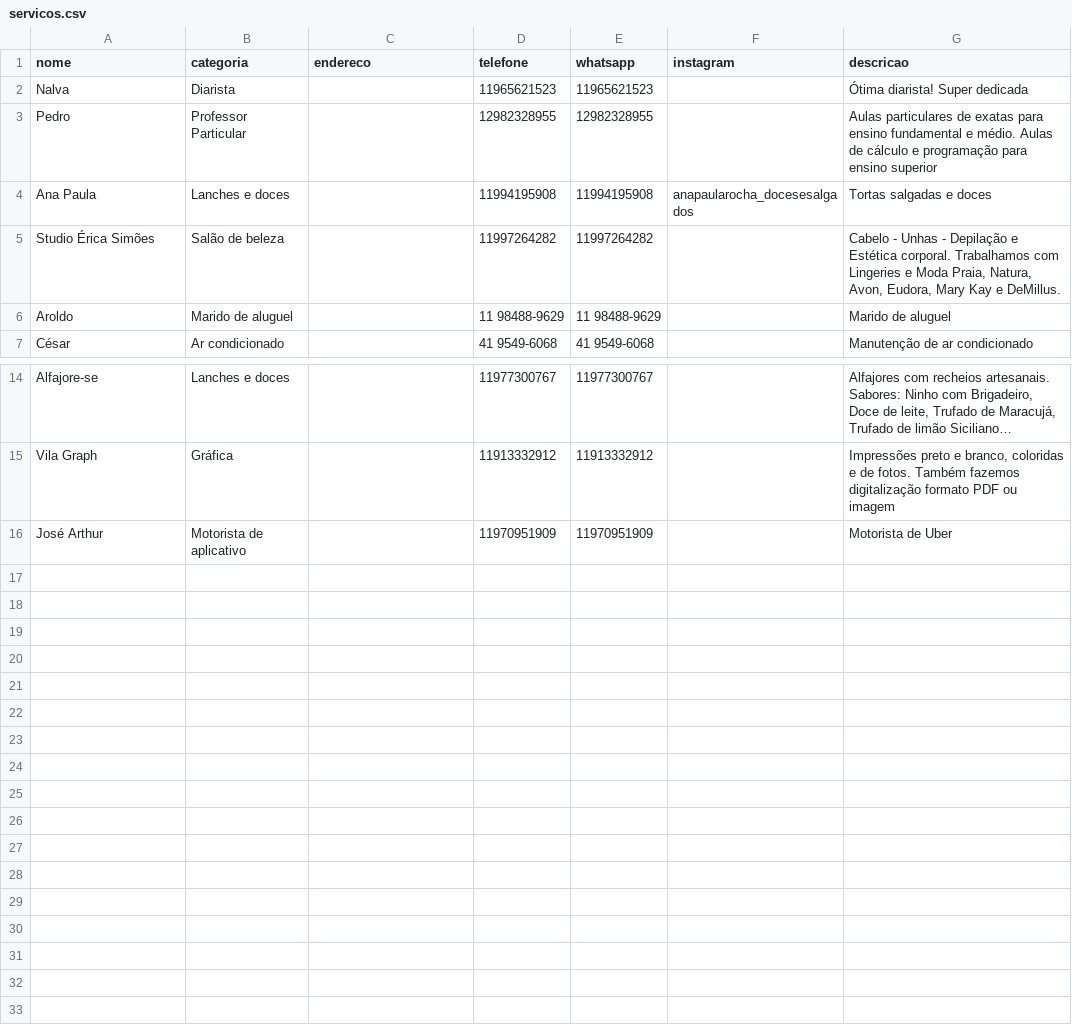
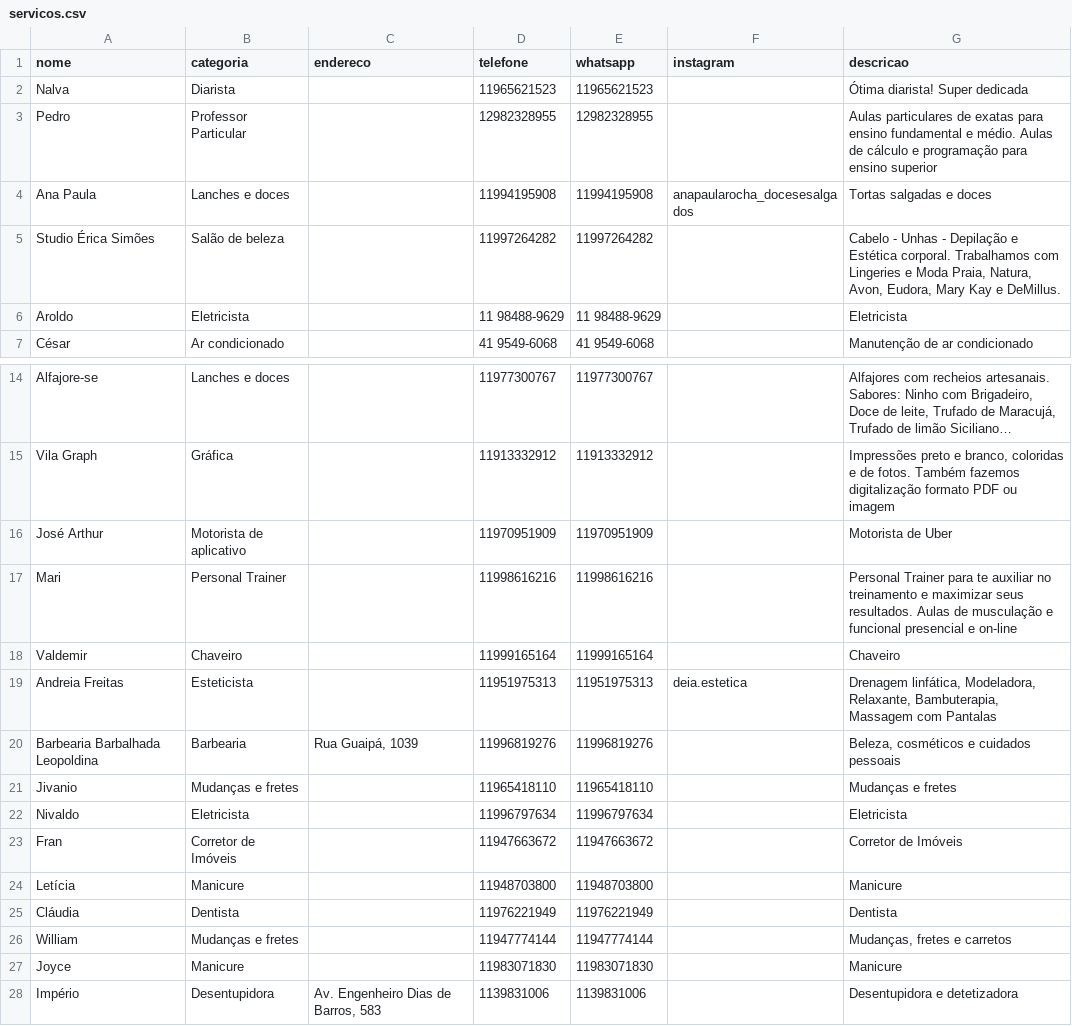
Before and after one commit to soilmo/Indica, a CSV file: servicos.csv, drawn as a sheet; only a part is shown, gaps mark what is left out; long unchanged cells end in ….

Commit message:
Add files via upload

```diff
--- a/servicos.csv
+++ b/servicos.csv
@@ -5,3 +5,3 @@ Ana Paula;Lanches e doces;;11994195908;11994195908;anapaularocha_docesesalgados;
 Studio Érica Simões;Salão de beleza;;11997264282;11997264282;;Cabelo - Unhas - Depilação e Estética corporal. Trabalhamos com Lingeries e Moda Praia,  Natura, Avon, Eudora, Mary Kay e DeMillus.
-Aroldo;Marido de aluguel;;11 98488-9629;11 98488-9629;;Marido de aluguel
+Aroldo;Eletricista;;11 98488-9629;11 98488-9629;;Eletricista
 César;Ar condicionado;;41 9549-6068;41 9549-6068;;Manutenção de ar condicionado
@@ -16 +16,13 @@ Vila Graph;Gráfica;;11913332912;11913332912;;Impressões preto e branco, colori
 José Arthur;Motorista de aplicativo;;11970951909;11970951909;;Motorista de Uber
+Mari;Personal Trainer;;11998616216;11998616216;;Personal Trainer para te auxiliar no treinamento e maximizar seus resultados. Aulas de musculação e funcional presencial e on-line
+Valdemir;Chaveiro;;11999165164;11999165164;;Chaveiro
+Andreia Freitas;Esteticista;;11951975313;11951975313;deia.estetica;Drenagem linfática, Modeladora, Relaxante, Bambuterapia, Massagem com Pantalas
+Barbearia Barbalhada Leopoldina;Barbearia;Rua Guaipá, 1039;11996819276;11996819276;;Beleza, cosméticos e cuidados pessoais
+Jivanio;Mudanças e fretes;;11965418110;11965418110;;Mudanças e fretes
+Nivaldo;Eletricista;;11996797634;11996797634;;Eletricista
+Fran;Corretor de Imóveis;;11947663672;11947663672;;Corretor de Imóveis
+Letícia;Manicure;;11948703800;11948703800;;Manicure
+Cláudia;Dentista;;11976221949;11976221949;;Dentista
+William;Mudanças e fretes;;11947774144;11947774144;;Mudanças, fretes e carretos
+Joyce;Manicure;;11983071830;11983071830;;Manicure
+Império;Desentupidora;Av. Engenheiro Dias de Barros, 583;1139831006;1139831006;;Desentupidora e detetizadora
```
